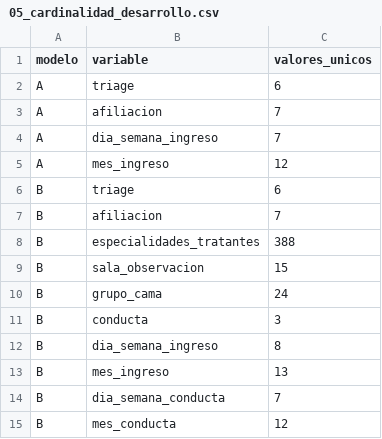
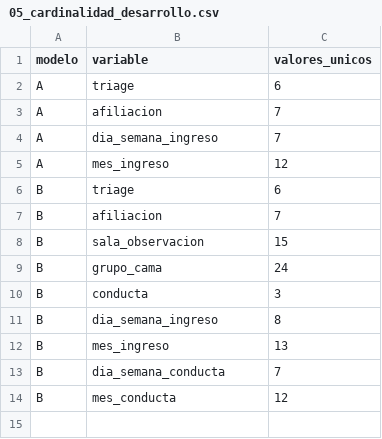
Before and after one commit to Fred-0606/Proyecto_Hospital, a CSV file: outputs/tables/05_cardinalidad_desarrollo.csv, drawn as a sheet; the diff names each change by its address in the sheet, - before the commit and + after, or states it on an @@ line.

```diff
--- a/outputs/tables/05_cardinalidad_desarrollo.csv
+++ b/outputs/tables/05_cardinalidad_desarrollo.csv
-row 8: B | especialidades_tratantes | 388
```
Also changed, not shown: outputs/tables/02_matriz_seleccion_variables.csv, outputs/tables/05_faltantes_desarrollo.csv, 31 other files.
